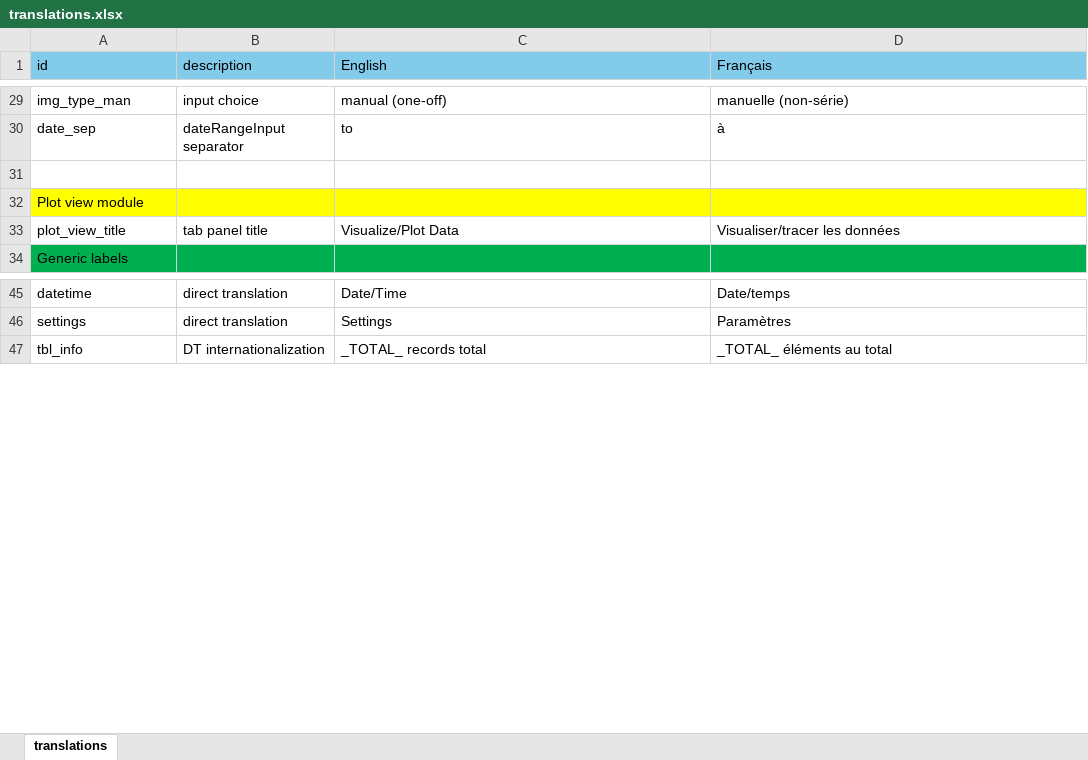
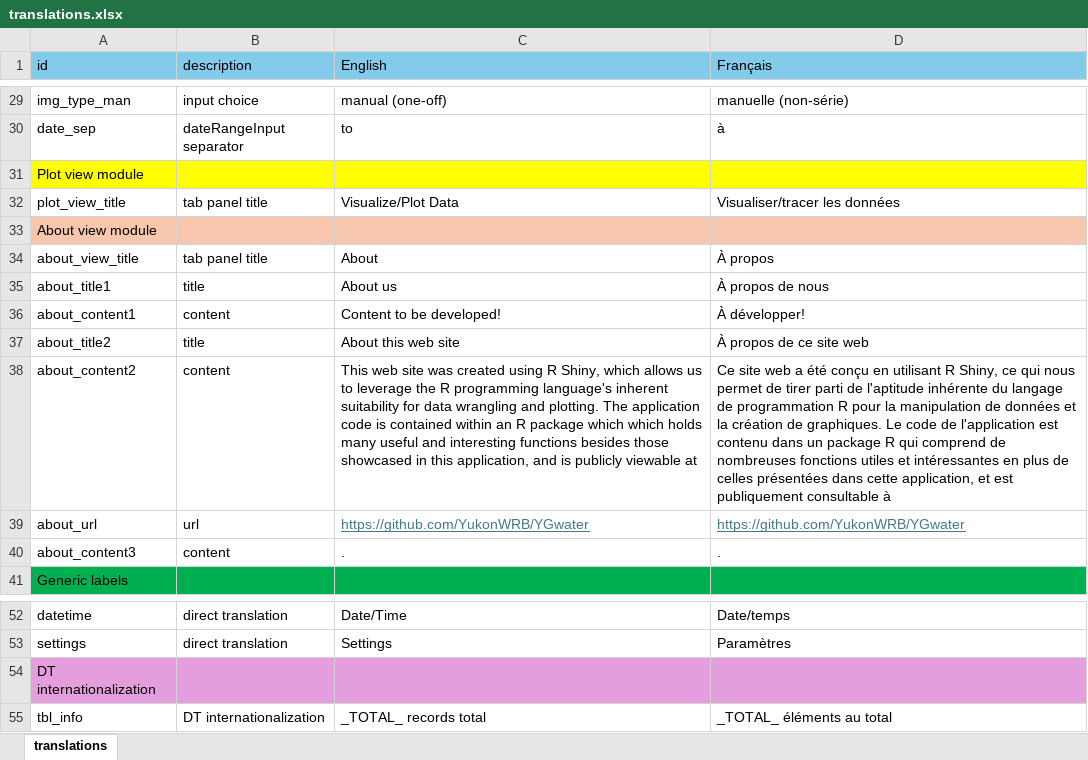
Before and after one commit to YukonWRB/YGwater, an Excel workbook: inst/apps/streamLine/translations.xlsx, sheet translations, drawn as a sheet; only a part is shown, gaps mark what is left out; values as stored, in another font and other column widths than the file's, no borders; removed rows and columns are numbered as before the commit, all else as after; the diff names each change by its address in the sheet, - before the commit and + after, or states it on an @@ line.

Commit message:
Addition of "about" tab to the app with content.

```diff
--- a/inst/apps/streamLine/translations.xlsx (sheet translations)
+++ b/inst/apps/streamLine/translations.xlsx (sheet translations)
-row 31: (empty)
+row 33: About view module
+row 34: about_view_title | tab panel title | About | À propos
+row 35: about_title1 | title | About us | À propos de nous
+row 36: about_content1 | content | Content to be developed! | À développer!
+row 37: about_title2 | title | About this web site | À propos de ce site web
+row 38: about_content2 | content | This web site was created using R Shiny, which allows us to leverage the R programming language's inherent suitability for data wrangling and plotting. The application code is contained within an R package which which holds many useful and interesting functions besides those showcased in this application, and is publicly viewable at | Ce site web a été conçu en utilisant R Shiny, ce qui nous permet de tirer parti de l'aptitude inhérente du langage de programmation R pour la manipulation de données et la création de graphiques. Le code de l'application est contenu dans un package R qui comprend de nombreuses fonctions utiles et intéressantes en plus de celles présentées dans cette application, et est publiquement consultable à
+row 39: about_url | url | https://github.com/YukonWRB/YGwater | https://github.com/YukonWRB/YGwater
+row 40: about_content3 | content | . | .
+row 54: DT internationalization
```
Also changed, not shown: 3 other files.
